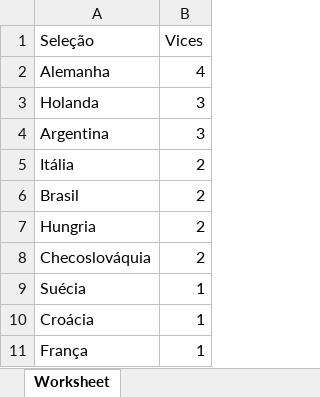
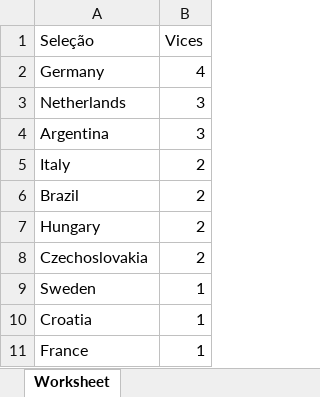
Before and after one commit to gabrielcn/FIFAWorldCups, an Excel workbook: static/dados/Vices.xlsx, sheet Worksheet, drawn as a sheet; values as stored, in another font and other column widths than the file's, no borders; the diff names each change by its address in the sheet, - before the commit and + after, or states it on an @@ line.

```diff
--- a/static/dados/Vices.xlsx (sheet Worksheet)
+++ b/static/dados/Vices.xlsx (sheet Worksheet)
-A2 (Seleção): Alemanha
+A2 (Seleção): Germany
-A3 (Seleção): Holanda
+A3 (Seleção): Netherlands
-A5 (Seleção): Itália
+A5 (Seleção): Italy
-A6 (Seleção): Brasil
+A6 (Seleção): Brazil
-A7 (Seleção): Hungria
+A7 (Seleção): Hungary
-A8 (Seleção): Checoslováquia
+A8 (Seleção): Czechoslovakia
-A9 (Seleção): Suécia
+A9 (Seleção): Sweden
-A10 (Seleção): Croácia
+A10 (Seleção): Croatia
-A11 (Seleção): França
+A11 (Seleção): France
```
Also changed, not shown: static/dados/Sedes.xlsx, 11 other files.
